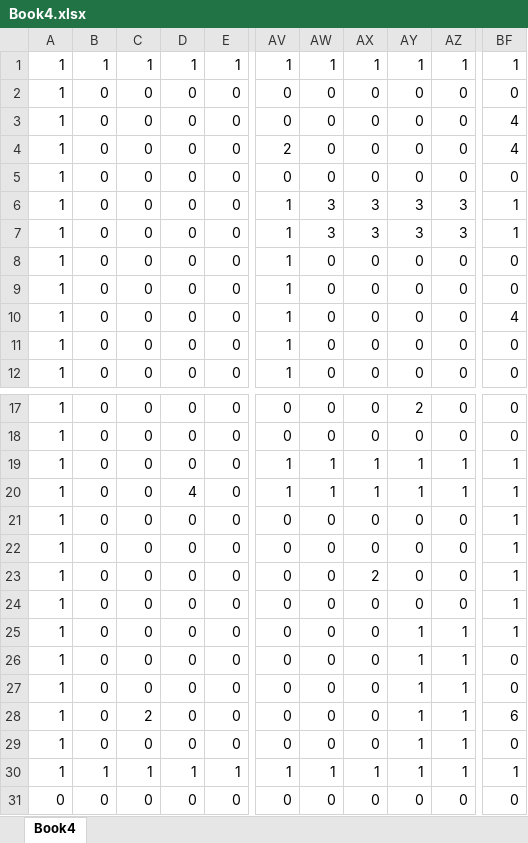
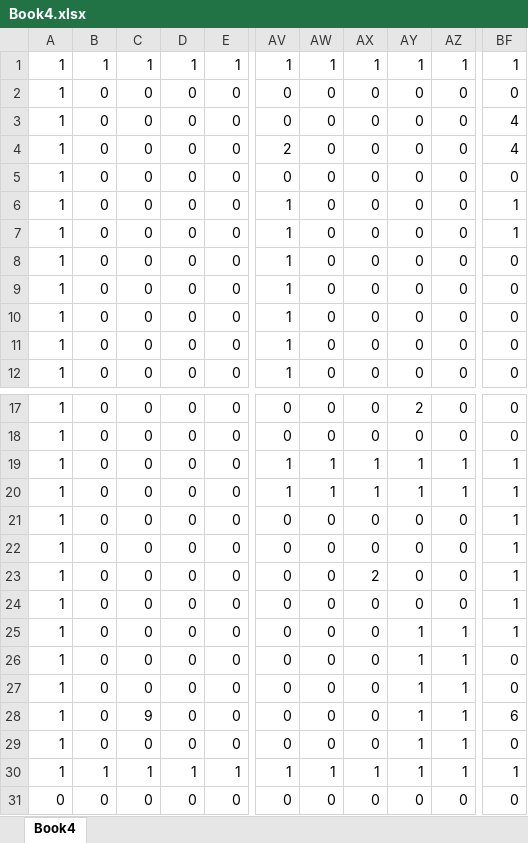
Before and after one commit to mamesensya/mamesennsya, an Excel workbook: Project2/Project2/Book4.xlsx, sheet Book4, drawn as a sheet; only a part is shown, gaps mark what is left out; values as stored, in another font and other column widths than the file's, no borders; conditional formats not drawn; the diff names each change by its address in the sheet, - before the commit and + after, or states it on an @@ line.

```diff
--- a/Project2/Project2/Book4.xlsx (sheet Book4)
+++ b/Project2/Project2/Book4.xlsx (sheet Book4)
-AW6:AW7: 3
+AW6:AW7: 0
-AX6:AX7: 3
+AX6:AX7: 0
-AY6:AY7: 3
+AY6:AY7: 0
-AZ6:AZ7: 3
+AZ6:AZ7: 0
-BF10: 4
+BF10: 0
-D20: 4
+D20: 0
-C28: 2
+C28: 9
```
Also changed, not shown: Project2/Project2/Book1.xlsx, Project2/Project2/Book2.xlsx, 13 other files.
